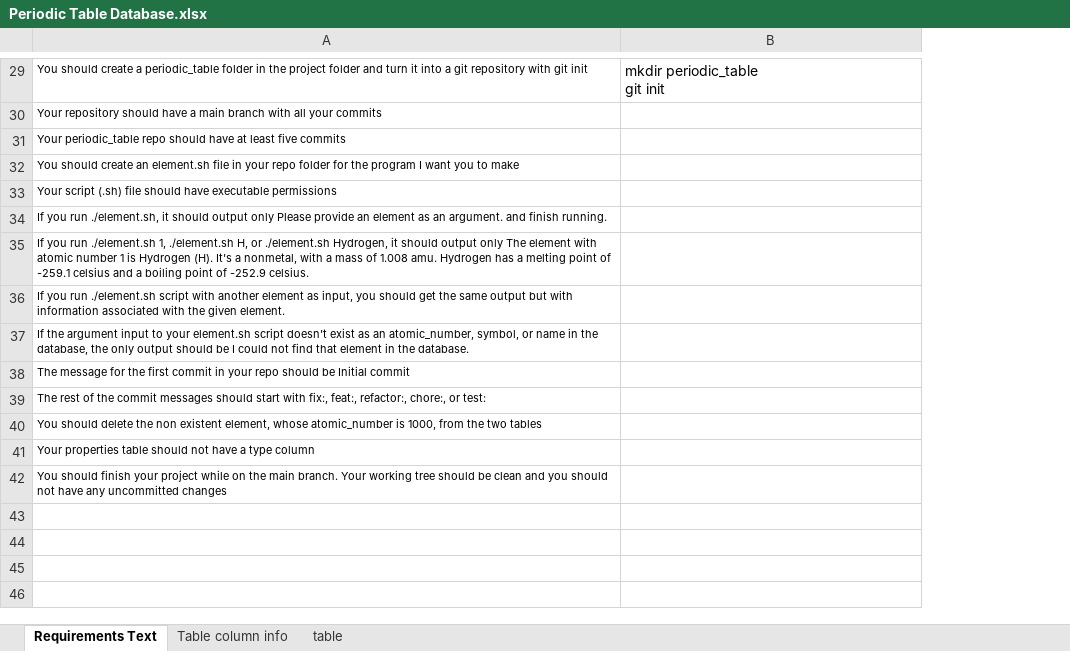
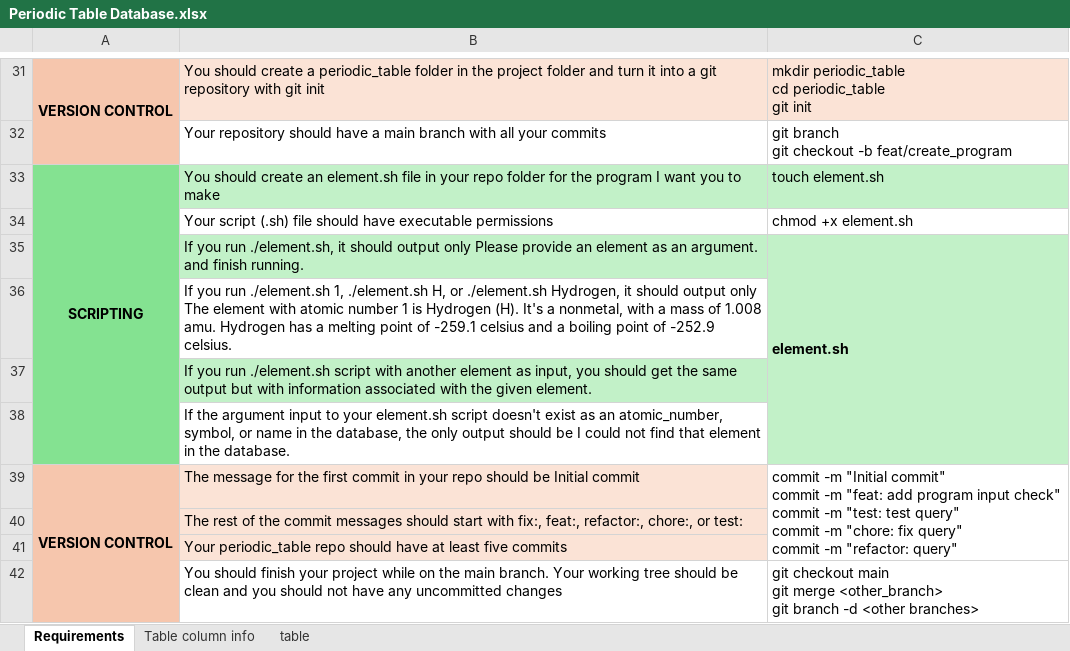
Before and after one commit to KimberlyCT/freeCodeCamp, an Excel workbook: Relational Database/Periodic Table Database/Periodic Table Database.xlsx, sheet Requirements, drawn as a sheet; only a part is shown, gaps mark what is left out; values as stored, in another font and other column widths than the file's, no borders; removed rows and columns are numbered as before the commit, all else as after; ↵ is a line break in a cell; the diff covers the shown part only; the diff names each change by its address in the sheet, - before the commit and + after, or states it on an @@ line.

Commit message:
finished project
finished project: Periodic Table Database

```diff
--- a/Relational Database/Periodic Table Database/Periodic Table Database.xlsx (sheet Requirements)
+++ b/Relational Database/Periodic Table Database/Periodic Table Database.xlsx (sheet Requirements)
-sheet tab: Requirements Text
+sheet tab: Requirements
+column A, rows 31-39: VERSION CONTROL |  | SCRIPTING |  |  |  |  |  | VERSION CONTROL
@@ B31:B32 text size: larger @@
-B31:C31 fill: none
+B31:C31 fill: #FBE3D6
-C31: mkdir periodic_table ↵ git init
+C31: mkdir periodic_table ↵ cd periodic_table ↵ git init
-C32: (empty)
+C32: git branch ↵ git checkout -b feat/create_program
-row 31: Your periodic_table repo should have at least five commits
-B33:C33 fill: none
+B33:C33 fill: #C2F1C8
@@ B33:B41 text size: larger @@
-C33: (empty)
+C33: touch element.sh
-C34: (empty)
+C34: chmod +x element.sh
-B35:C35 fill: none
+B35:C35 fill: #C2F1C8
-C35: (empty)
+C35: element.sh
+C35:C38 merged
-C36 fill: none
+C36 fill: #C2F1C8
-B37:C37 fill: none
+B37:C37 fill: #C2F1C8
-C38 fill: none
+C38 fill: #C2F1C8
-B39:B41 fill: none
+B39:B41 fill: #FBE3D6
-C39: (empty)
+C39: commit -m "Initial commit" ↵ commit -m "feat: add program input check" ↵ commit -m "test: test query" ↵ commit -m "chore: fix query" ↵ commit -m "refactor: query"
+C39:C41 merged
-B41: You should delete the non existent element, whose atomic_number is 1000, from the two tables
+B41: Your periodic_table repo should have at least five commits
-row 41: Your properties table should not have a type column
@@ B42 text size: larger @@
-C42: (empty)
+C42: git checkout main ↵ git merge <other_branch> ↵ git branch -d <other branches>
```
Also changed, not shown: 3 added rows, 1 removed row, 17 edited cells and cell formats elsewhere in this sheet, sheet Table column info, sheet table, 2 other files.
